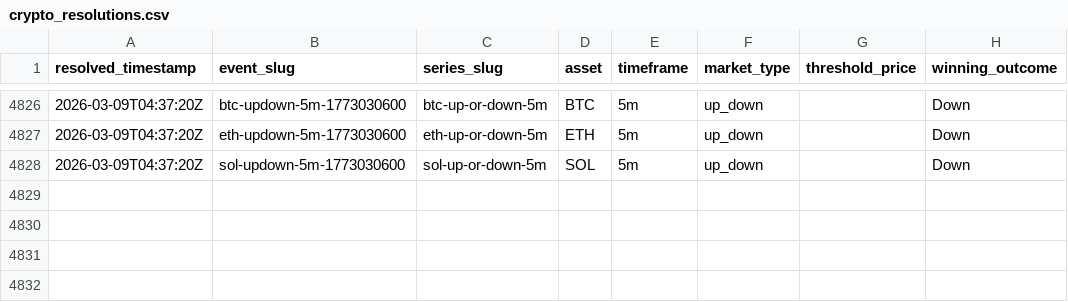
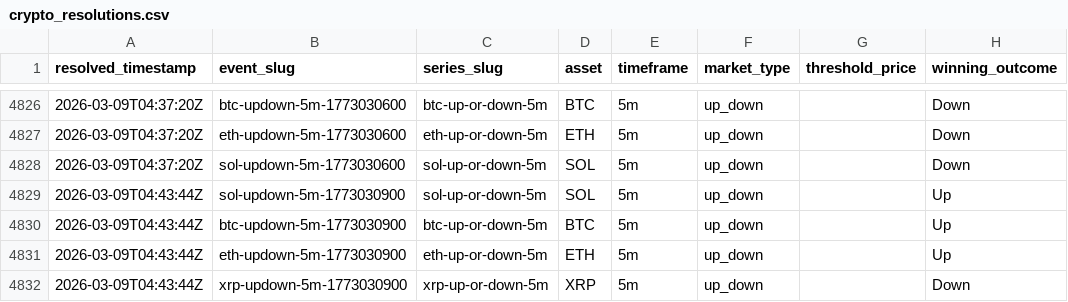
Before and after one commit to kuchak/PM-Trader, a CSV file: data/crypto_resolutions.csv, drawn as a sheet; only a part is shown, gaps mark what is left out.

```diff
--- a/data/crypto_resolutions.csv
+++ b/data/crypto_resolutions.csv
@@ -4828 +4828,5 @@ resolved_timestamp,event_slug,series_slug,asset,timeframe,market_type,threshold_
 2026-03-09T04:37:20Z,sol-updown-5m-1773030600,sol-up-or-down-5m,SOL,5m,up_down,,Down
+2026-03-09T04:43:44Z,sol-updown-5m-1773030900,sol-up-or-down-5m,SOL,5m,up_down,,Up
+2026-03-09T04:43:44Z,btc-updown-5m-1773030900,btc-up-or-down-5m,BTC,5m,up_down,,Up
+2026-03-09T04:43:44Z,eth-updown-5m-1773030900,eth-up-or-down-5m,ETH,5m,up_down,,Up
+2026-03-09T04:43:44Z,xrp-updown-5m-1773030900,xrp-up-or-down-5m,XRP,5m,up_down,,Down
```
Also changed, not shown: 1 other file.
